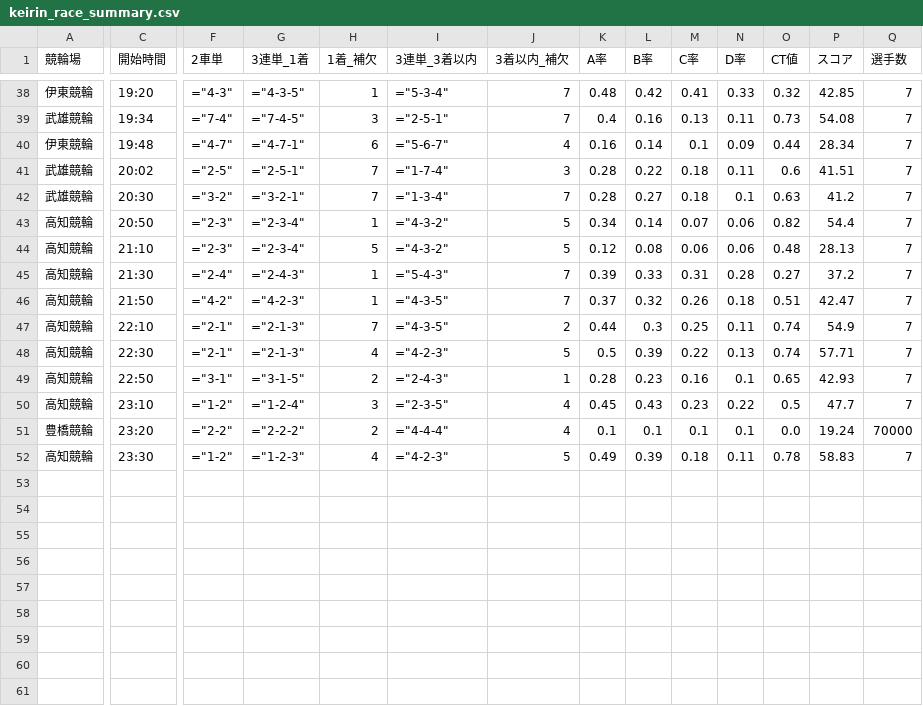
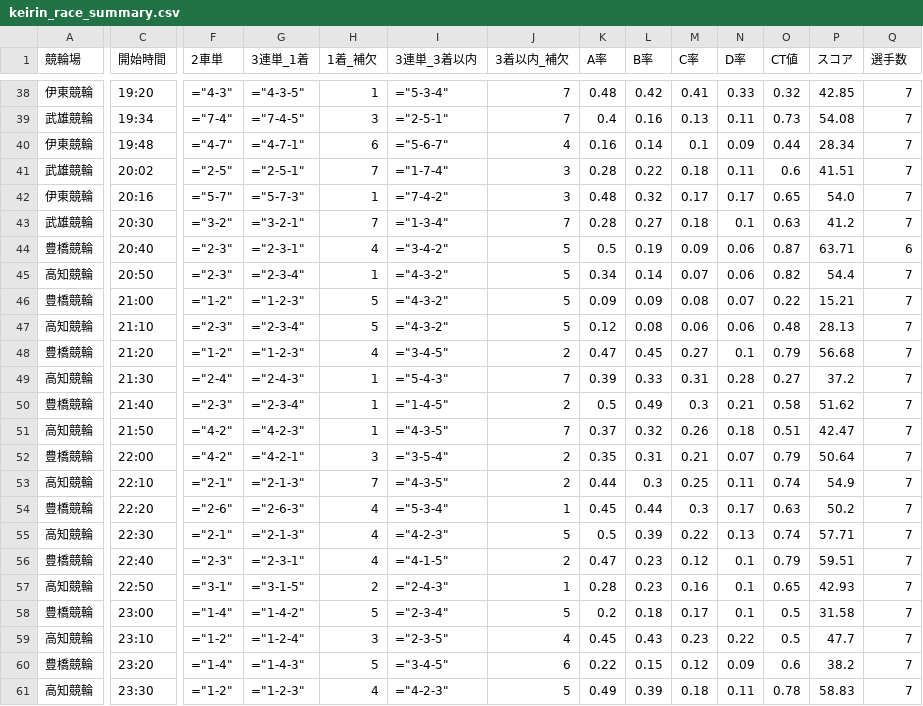
Before and after one commit to ama04149/keirin-ai, a CSV file: keirin_race_summary.csv, drawn as a sheet; only a part is shown, gaps mark what is left out; addresses are those after the commit; rows hold the shown columns only; the diff names each change by its address in the sheet, - before the commit and + after, or states it on an @@ line.

Commit message:
Data update: 2026-01-18 17:03

```diff
--- a/keirin_race_summary.csv
+++ b/keirin_race_summary.csv
+row 42: 伊東競輪 | 20:16 | ="5-7" | ="5-7-3" | 1 | ="7-4-2" | 3 | 0.48 | 0.32 | 0.17 | 0.17 | 0.65 | 54.0 | 7
+row 44: 豊橋競輪 | 20:40 | ="2-3" | ="2-3-1" | 4 | ="3-4-2" | 5 | 0.5 | 0.19 | 0.09 | 0.06 | 0.87 | 63.71 | 6
+row 46: 豊橋競輪 | 21:00 | ="1-2" | ="1-2-3" | 5 | ="4-3-2" | 5 | 0.09 | 0.09 | 0.08 | 0.07 | 0.22 | 15.21 | 7
+row 48: 豊橋競輪 | 21:20 | ="1-2" | ="1-2-3" | 4 | ="3-4-5" | 2 | 0.47 | 0.45 | 0.27 | 0.1 | 0.79 | 56.68 | 7
+row 50: 豊橋競輪 | 21:40 | ="2-3" | ="2-3-4" | 1 | ="1-4-5" | 2 | 0.5 | 0.49 | 0.3 | 0.21 | 0.58 | 51.62 | 7
+row 52: 豊橋競輪 | 22:00 | ="4-2" | ="4-2-1" | 3 | ="3-5-4" | 2 | 0.35 | 0.31 | 0.21 | 0.07 | 0.79 | 50.64 | 7
+row 54: 豊橋競輪 | 22:20 | ="2-6" | ="2-6-3" | 4 | ="5-3-4" | 1 | 0.45 | 0.44 | 0.3 | 0.17 | 0.63 | 50.2 | 7
+row 56: 豊橋競輪 | 22:40 | ="2-3" | ="2-3-1" | 4 | ="4-1-5" | 2 | 0.47 | 0.23 | 0.12 | 0.1 | 0.79 | 59.51 | 7
+row 58: 豊橋競輪 | 23:00 | ="1-4" | ="1-4-2" | 5 | ="2-3-4" | 5 | 0.2 | 0.18 | 0.17 | 0.1 | 0.5 | 31.58 | 7
-F60 (2車単): ="2-2"
+F60 (2車単): ="1-4"
-G60 (3連単_1着): ="2-2-2"
+G60 (3連単_1着): ="1-4-3"
-H60 (1着_補欠): 2
+H60 (1着_補欠): 5
-I60 (3連単_3着以内): ="4-4-4"
+I60 (3連単_3着以内): ="3-4-5"
-J60 (3着以内_補欠): 4
+J60 (3着以内_補欠): 6
-K60 (A率): 0.1
+K60 (A率): 0.22
-L60 (B率): 0.1
+L60 (B率): 0.15
-M60 (C率): 0.1
+M60 (C率): 0.12
-N60 (D率): 0.1
+N60 (D率): 0.09
-O60 (CT値): 0.0
+O60 (CT値): 0.6
-P60 (スコア): 19.24
+P60 (スコア): 38.2
-Q60 (選手数): 70000
+Q60 (選手数): 7
```
Also changed, not shown: keirin_race_summary2.csv, keirin_race_summary4.csv.
